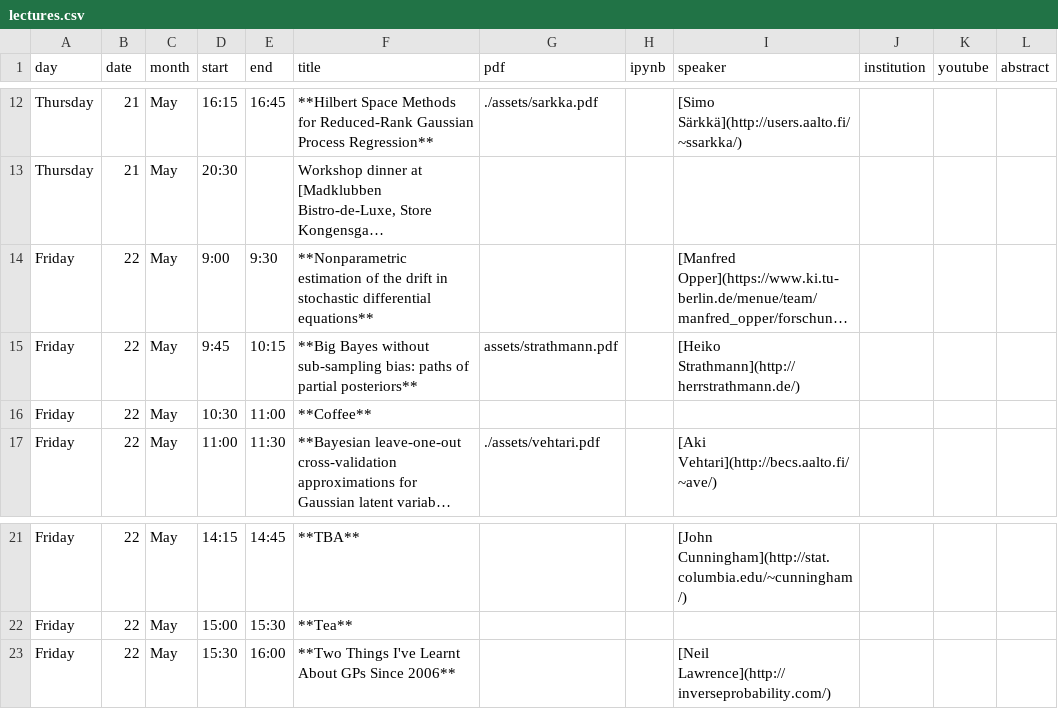
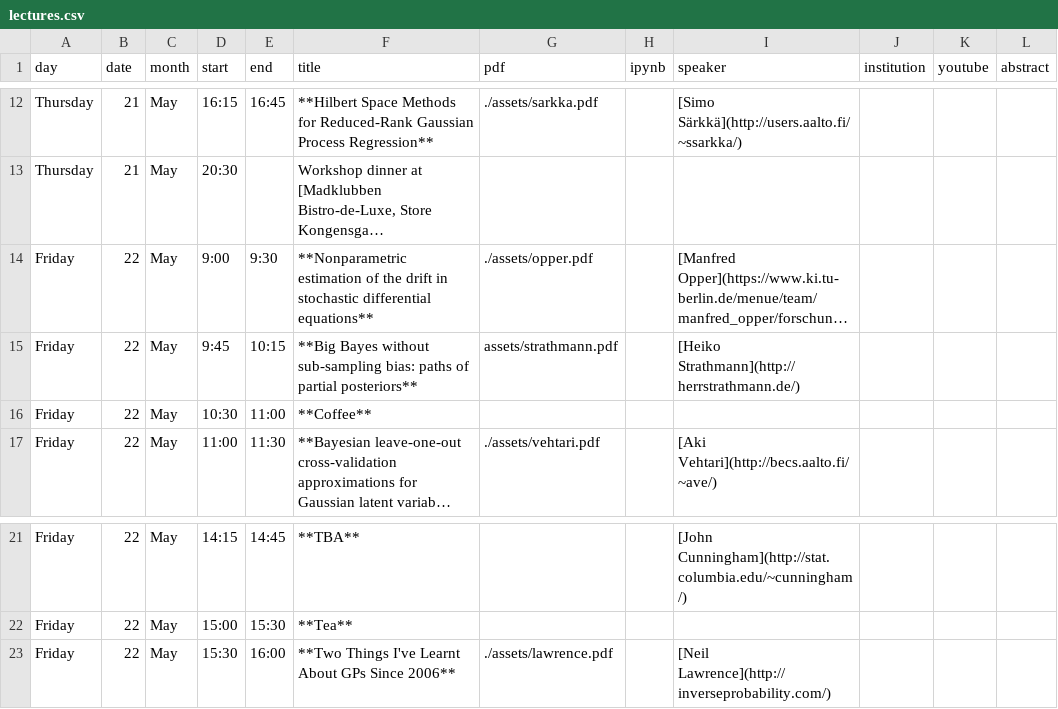
Before and after one commit to gpschool/gpa15, a CSV file: _data/lectures.csv, drawn as a sheet; only a part is shown, gaps mark what is left out; long unchanged cells end in …; the diff names each change by its address in the sheet, - before the commit and + after, or states it on an @@ line.

```diff
--- a/_data/lectures.csv
+++ b/_data/lectures.csv
-G14 (pdf): (empty)
+G14 (pdf): ./assets/opper.pdf
-G23 (pdf): (empty)
+G23 (pdf): ./assets/lawrence.pdf
```
Also changed, not shown: 1 other file.
